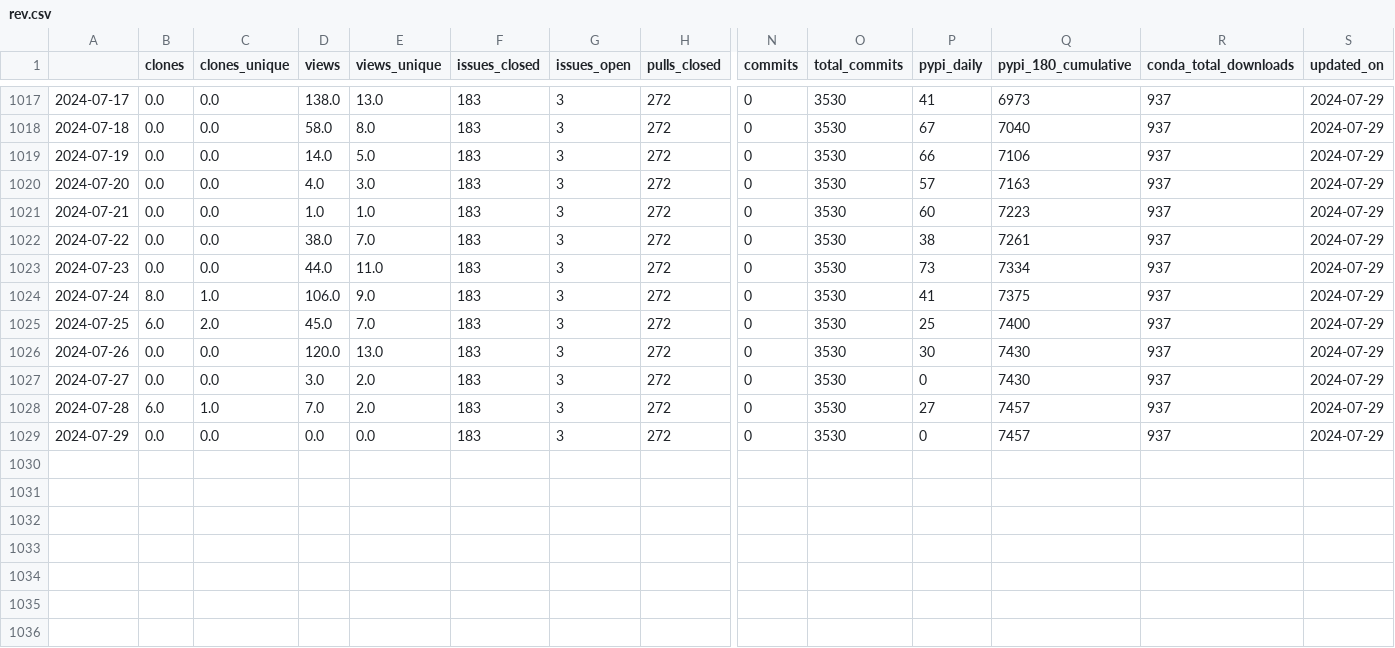
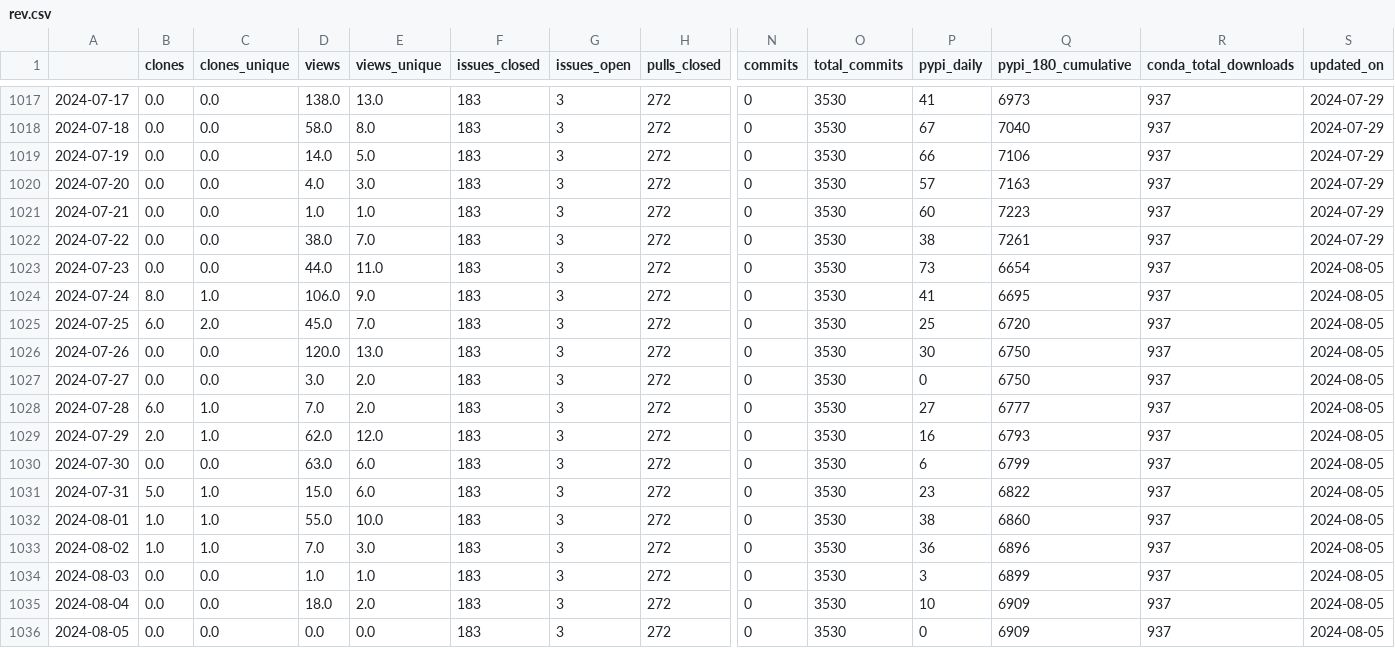
Before and after one commit to NREL/osos, a CSV file: data/rev.csv, drawn as a sheet; only a part is shown, gaps mark what is left out; rows hold the shown columns only; the diff names each change by its address in the sheet, - before the commit and + after, or states it on an @@ line.

Commit message:
update osos data and plots

```diff
--- a/data/rev.csv
+++ b/data/rev.csv
-Q1023 (pypi_180_cumulative): 7334
+Q1023 (pypi_180_cumulative): 6654
-S1023:S1029 (updated_on): 2024-07-29
+S1023:S1029 (updated_on): 2024-08-05
-Q1024 (pypi_180_cumulative): 7375
+Q1024 (pypi_180_cumulative): 6695
-Q1025 (pypi_180_cumulative): 7400
+Q1025 (pypi_180_cumulative): 6720
-Q1026:Q1027 (pypi_180_cumulative): 7430
+Q1026:Q1027 (pypi_180_cumulative): 6750
-Q1028 (pypi_180_cumulative): 7457
+Q1028 (pypi_180_cumulative): 6777
-B1029 (clones): 0.0
+B1029 (clones): 2.0
-C1029 (clones_unique): 0.0
+C1029 (clones_unique): 1.0
-D1029 (views): 0.0
+D1029 (views): 62.0
-E1029 (views_unique): 0.0
+E1029 (views_unique): 12.0
-P1029 (pypi_daily): 0
+P1029 (pypi_daily): 16
-Q1029 (pypi_180_cumulative): 7457
+Q1029 (pypi_180_cumulative): 6793
+row 1030: 2024-07-30 | 0.0 | 0.0 | 63.0 | 6.0 | 183 | 3 | 272 | 0 | 3530 | 6 | 6799 | 937 | 2024-08-05
+row 1031: 2024-07-31 | 5.0 | 1.0 | 15.0 | 6.0 | 183 | 3 | 272 | 0 | 3530 | 23 | 6822 | 937 | 2024-08-05
+row 1032: 2024-08-01 | 1.0 | 1.0 | 55.0 | 10.0 | 183 | 3 | 272 | 0 | 3530 | 38 | 6860 | 937 | 2024-08-05
+row 1033: 2024-08-02 | 1.0 | 1.0 | 7.0 | 3.0 | 183 | 3 | 272 | 0 | 3530 | 36 | 6896 | 937 | 2024-08-05
+row 1034: 2024-08-03 | 0.0 | 0.0 | 1.0 | 1.0 | 183 | 3 | 272 | 0 | 3530 | 3 | 6899 | 937 | 2024-08-05
+row 1035: 2024-08-04 | 0.0 | 0.0 | 18.0 | 2.0 | 183 | 3 | 272 | 0 | 3530 | 10 | 6909 | 937 | 2024-08-05
+row 1036: 2024-08-05 | 0.0 | 0.0 | 0.0 | 0.0 | 183 | 3 | 272 | 0 | 3530 | 0 | 6909 | 937 | 2024-08-05
```
Also changed, not shown: data/nrwal.csv, data/phygnn.csv, 20 other files.
